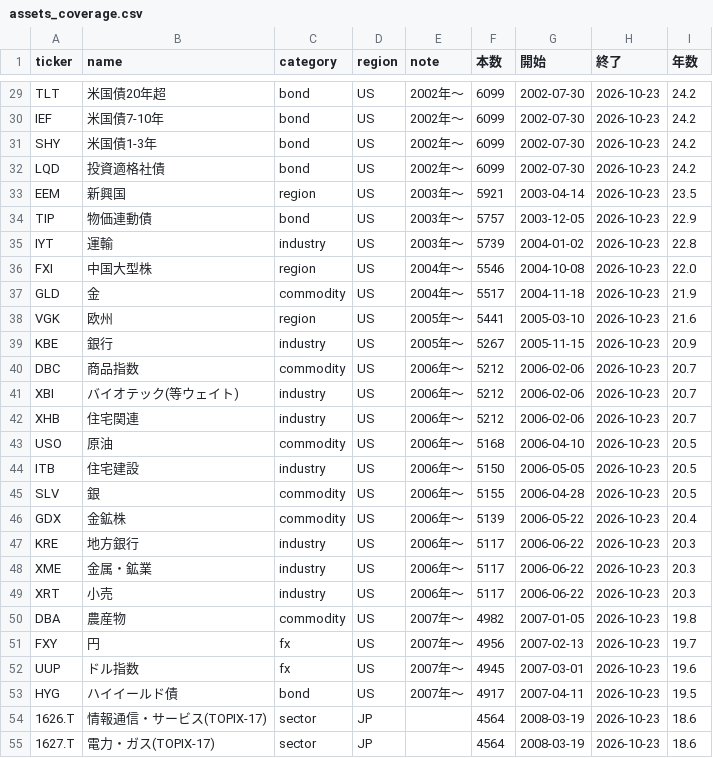
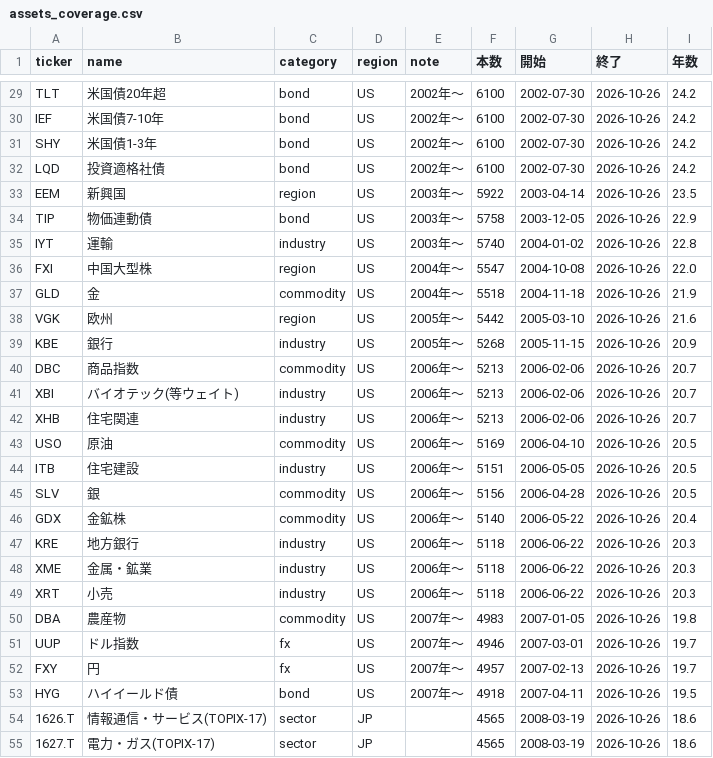
Before and after one commit to ryoubox-cpu/jp-stock-data, a CSV file: data/assets_coverage.csv, drawn as a sheet; only a part is shown, gaps mark what is left out; removed rows and columns are numbered as before the commit, all else as after; the diff covers the shown part only; the diff names each change by its address in the sheet, - before the commit and + after, or states it on an @@ line.

```diff
--- a/data/assets_coverage.csv
+++ b/data/assets_coverage.csv
-F29:F32 (本数): 6099
+F29:F32 (本数): 6100
-H29:H50 (終了): 2026-10-23
+H29:H50 (終了): 2026-10-26
-F33 (本数): 5921
+F33 (本数): 5922
-F34 (本数): 5757
+F34 (本数): 5758
-F35 (本数): 5739
+F35 (本数): 5740
-F36 (本数): 5546
+F36 (本数): 5547
-F37 (本数): 5517
+F37 (本数): 5518
-F38 (本数): 5441
+F38 (本数): 5442
-F39 (本数): 5267
+F39 (本数): 5268
-F40:F42 (本数): 5212
+F40:F42 (本数): 5213
-F43 (本数): 5168
+F43 (本数): 5169
-F44 (本数): 5150
+F44 (本数): 5151
-F45 (本数): 5155
+F45 (本数): 5156
-F46 (本数): 5139
+F46 (本数): 5140
-F47:F49 (本数): 5117
+F47:F49 (本数): 5118
-F50 (本数): 4982
+F50 (本数): 4983
+row 51: UUP | ドル指数 | fx | US | 2007年〜 | 4946 | 2007-03-01 | 2026-10-26 | 19.7
-F52 (本数): 4956
+F52 (本数): 4957
-H52 (終了): 2026-10-23
+H52 (終了): 2026-10-26
-row 52: UUP | ドル指数 | fx | US | 2007年〜 | 4945 | 2007-03-01 | 2026-10-23 | 19.6
-F53 (本数): 4917
+F53 (本数): 4918
-H53:H55 (終了): 2026-10-23
+H53:H55 (終了): 2026-10-26
-F54:F55 (本数): 4564
+F54:F55 (本数): 4565
```
Also changed, not shown: 1 added row, 1 removed row and 95 edited cells elsewhere in this file, 31 other files.
